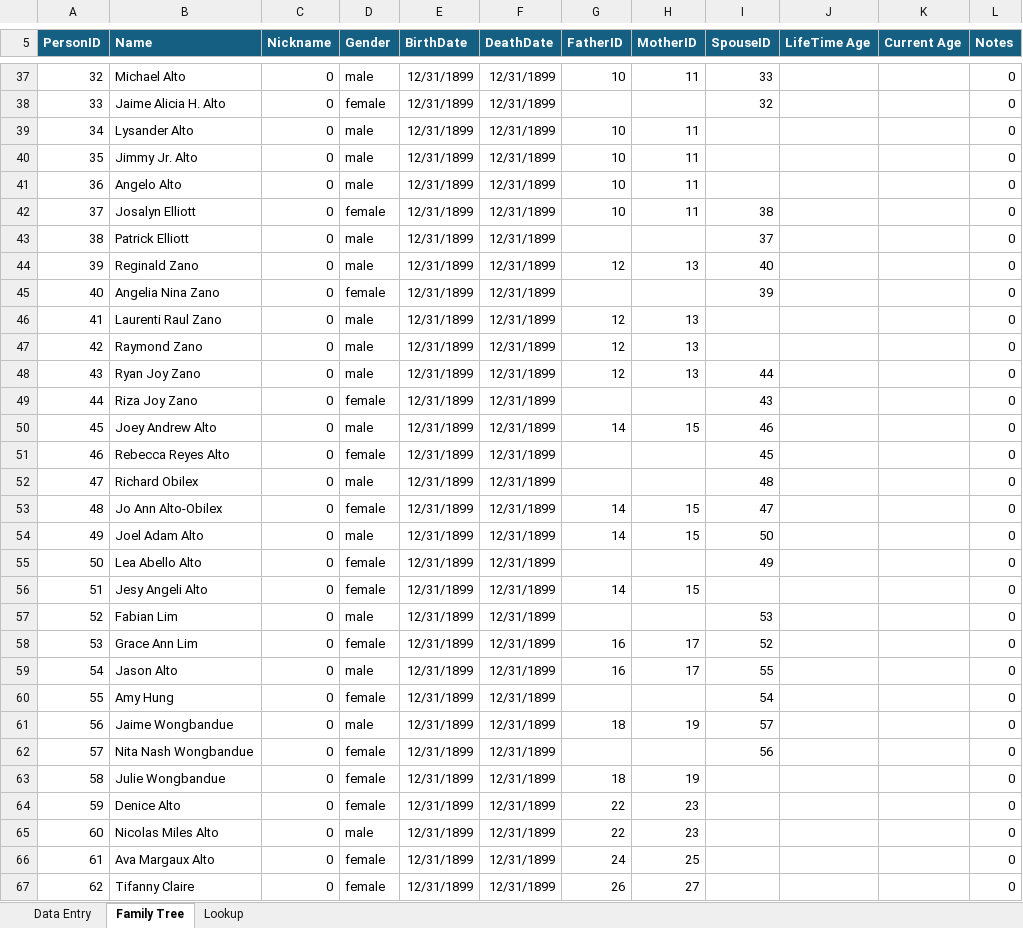
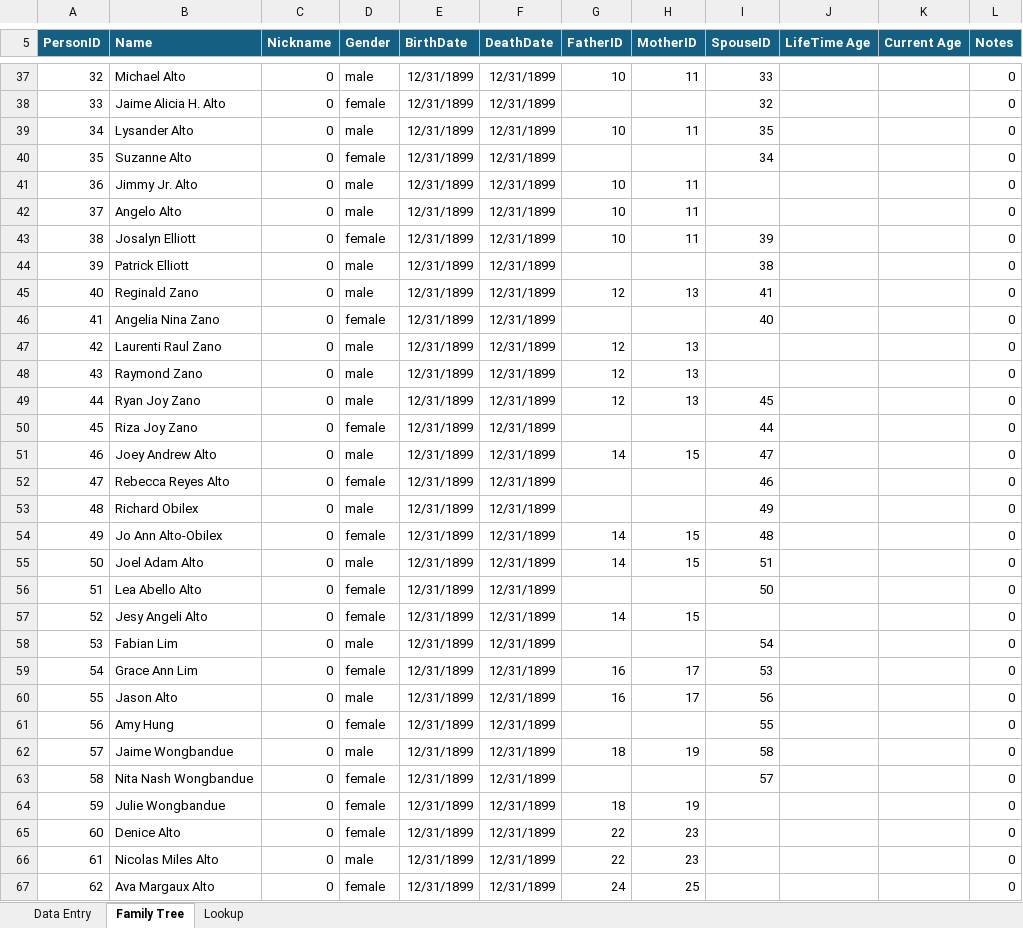
Before and after one commit to washingtonalto/washingtonalto.github.io, an Excel workbook: family_tree_project/alto_family/excel/Alto Family Tree.xlsx, sheet Family Tree, drawn as a sheet; only a part is shown, gaps mark what is left out; the shorter side is filled out with more unchanged rows; values as stored, in another font and other column widths than the file's, no borders; conditional formats not drawn; addresses are those after the commit; the diff covers the shown part only; the diff names each change by its address in the sheet, - before the commit and + after, or states it on an @@ line.

Commit message:
updated family tree

```diff
--- a/family_tree_project/alto_family/excel/Alto Family Tree.xlsx (sheet Family Tree)
+++ b/family_tree_project/alto_family/excel/Alto Family Tree.xlsx (sheet Family Tree)
-I39 (SpouseID): (empty)
+I39 (SpouseID): 35
+row 40: 35 | Suzanne Alto | 0 | female | 12/31/1899 | 12/31/1899 |  |  | 34 |  |  | 0
@@ column A (PersonID) renumbered from row 41 down @@
-I43 (SpouseID): 38
+I43 (SpouseID): 39
-I44 (SpouseID): 37
+I44 (SpouseID): 38
-I45 (SpouseID): 40
+I45 (SpouseID): 41
-I46 (SpouseID): 39
+I46 (SpouseID): 40
-I49 (SpouseID): 44
+I49 (SpouseID): 45
-I50 (SpouseID): 43
+I50 (SpouseID): 44
-I51 (SpouseID): 46
+I51 (SpouseID): 47
-I52 (SpouseID): 45
+I52 (SpouseID): 46
-I53 (SpouseID): 48
+I53 (SpouseID): 49
-I54 (SpouseID): 47
+I54 (SpouseID): 48
-I55 (SpouseID): 50
+I55 (SpouseID): 51
-I56 (SpouseID): 49
+I56 (SpouseID): 50
-I58 (SpouseID): 53
+I58 (SpouseID): 54
-I59 (SpouseID): 52
+I59 (SpouseID): 53
-I60 (SpouseID): 55
+I60 (SpouseID): 56
-I61 (SpouseID): 54
+I61 (SpouseID): 55
-I62 (SpouseID): 57
+I62 (SpouseID): 58
-I63 (SpouseID): 56
+I63 (SpouseID): 57
```
Also changed, not shown: 37 edited cells elsewhere in this sheet, sheet Data Entry, 6 other files.
